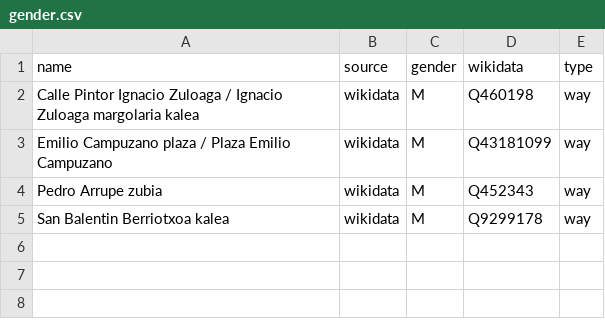
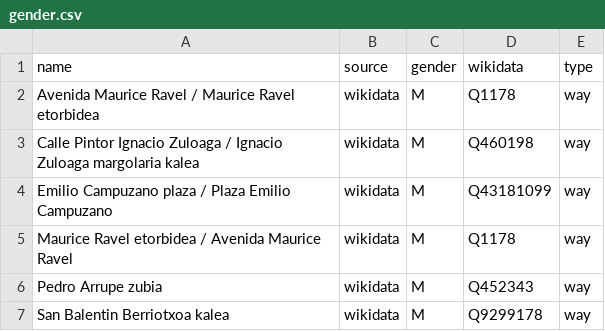
Before and after one commit to EqualStreetNames/equalstreetsnames-bilbao, a CSV file: data/gender.csv, drawn as a sheet; the diff names each change by its address in the sheet, - before the commit and + after, or states it on an @@ line.

```diff
--- a/data/gender.csv
+++ b/data/gender.csv
+row 2: Avenida Maurice Ravel / Maurice Ravel etorbidea | wikidata | M | Q1178 | way
+row 5: Maurice Ravel etorbidea / Avenida Maurice Ravel | wikidata | M | Q1178 | way
```
Also changed, not shown: data/other.csv, 3 other files.
